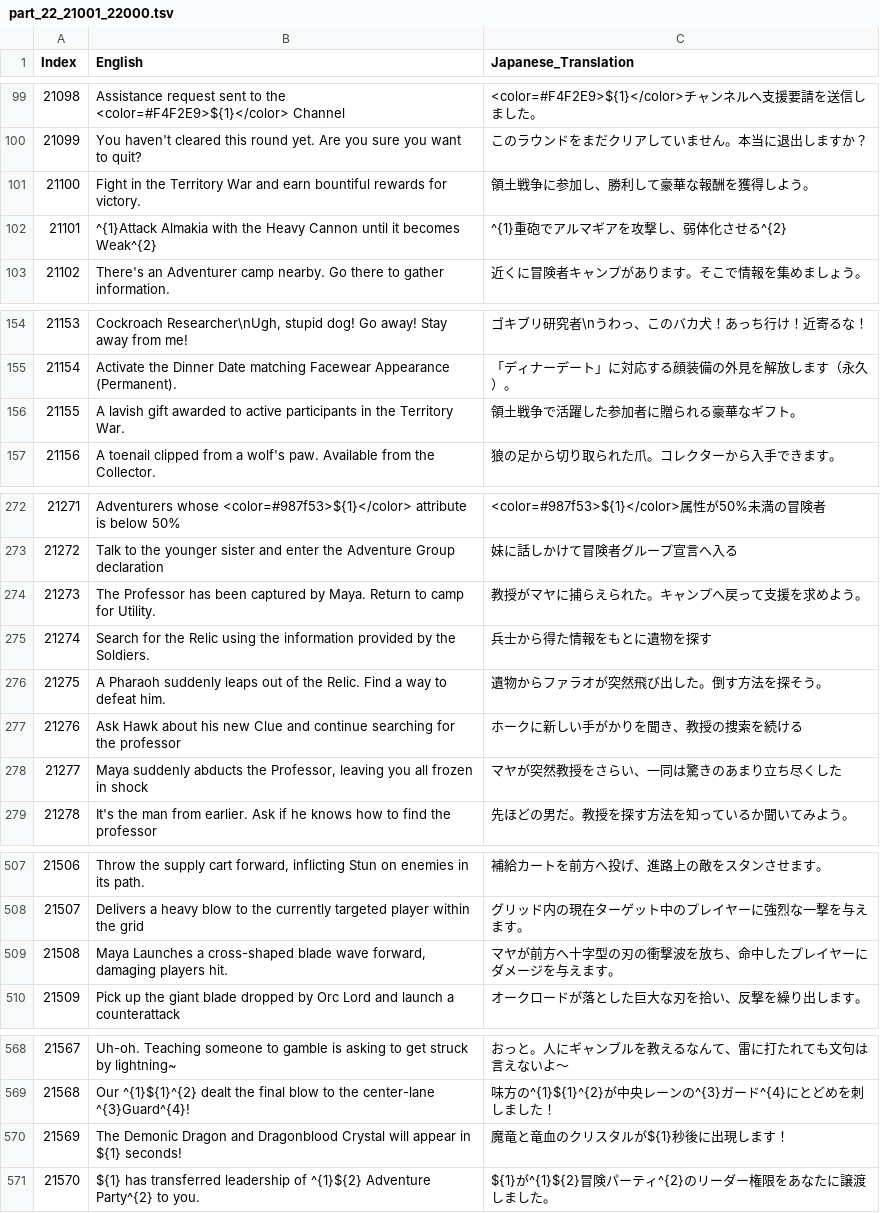
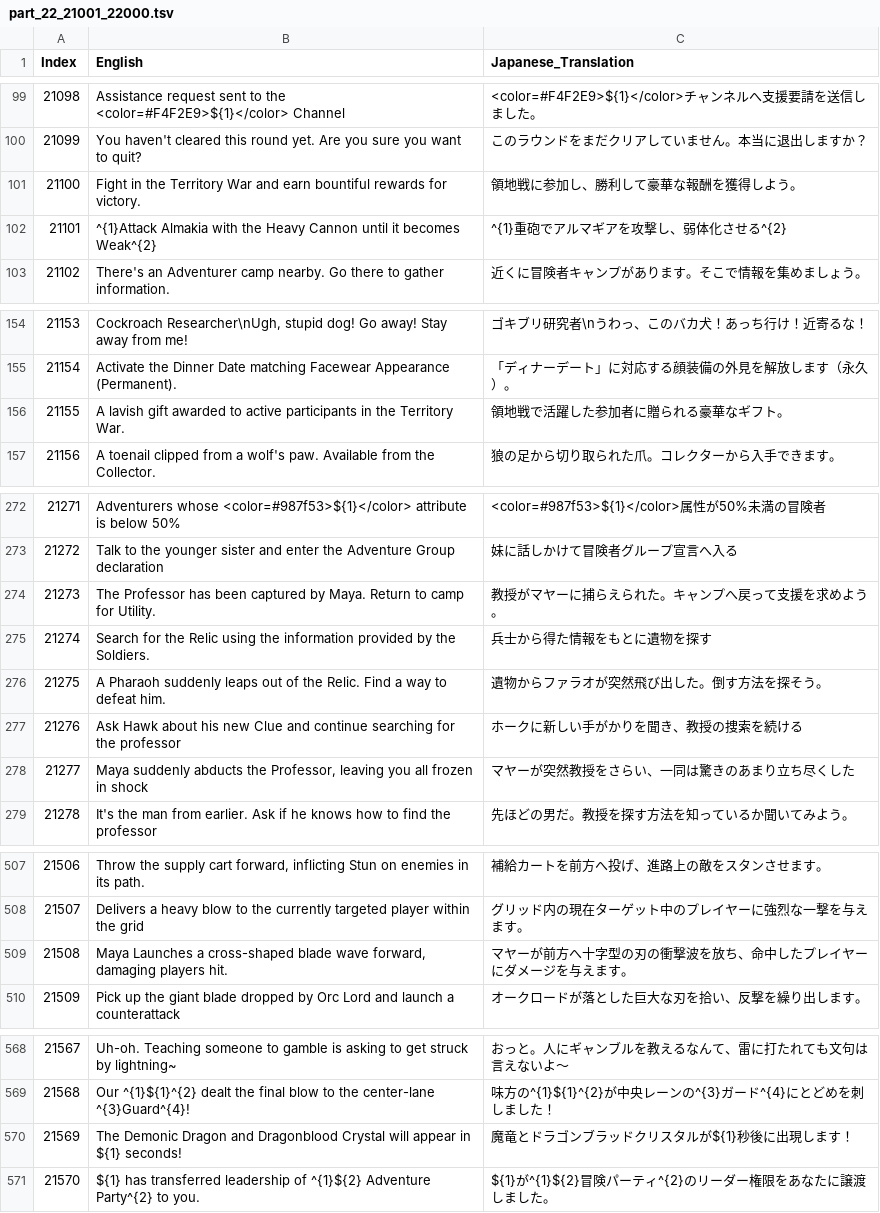
Before and after one commit to MiKoP4/RO3_Asia_Japanese_Patch, a TSV file: _TranslationWorkspace/split_1000/part_22_21001_22000.tsv, drawn as a sheet; only a part is shown, gaps mark what is left out; the diff covers the shown part only.

```diff
--- a/_TranslationWorkspace/split_1000/part_22_21001_22000.tsv
+++ b/_TranslationWorkspace/split_1000/part_22_21001_22000.tsv
@@ -100,3 +100,3 @@
 21099	You haven't cleared this round yet. Are you sure you want to quit?	このラウンドをまだクリアしていません。本当に退出しますか？
-21100	Fight in the Territory War and earn bountiful rewards for victory.	領土戦争に参加し、勝利して豪華な報酬を獲得しよう。
+21100	Fight in the Territory War and earn bountiful rewards for victory.	領地戦に参加し、勝利して豪華な報酬を獲得しよう。
 21101	^{1}Attack Almakia with the Heavy Cannon until it becomes Weak^{2}	^{1}重砲でアルマギアを攻撃し、弱体化させる^{2}
@@ -155,3 +155,3 @@
 21154	Activate the Dinner Date matching Facewear Appearance (Permanent).	「ディナーデート」に対応する顔装備の外見を解放します（永久）。
-21155	A lavish gift awarded to active participants in the Territory War.	領土戦争で活躍した参加者に贈られる豪華なギフト。
+21155	A lavish gift awarded to active participants in the Territory War.	領地戦で活躍した参加者に贈られる豪華なギフト。
 21156	A toenail clipped from a wolf's paw. Available from the Collector.	狼の足から切り取られた爪。コレクターから入手できます。
@@ -273,3 +273,3 @@
 21272	Talk to the younger sister and enter the Adventure Group declaration	妹に話しかけて冒険者グループ宣言へ入る
-21273	The Professor has been captured by Maya. Return to camp for Utility.	教授がマヤに捕らえられた。キャンプへ戻って支援を求めよう。
+21273	The Professor has been captured by Maya. Return to camp for Utility.	教授がマヤーに捕らえられた。キャンプへ戻って支援を求めよう。
 21274	Search for the Relic using the information provided by the Soldiers.	兵士から得た情報をもとに遺物を探す
@@ -277,3 +277,3 @@
 21276	Ask Hawk about his new Clue and continue searching for the professor	ホークに新しい手がかりを聞き、教授の捜索を続ける
-21277	Maya suddenly abducts the Professor, leaving you all frozen in shock	マヤが突然教授をさらい、一同は驚きのあまり立ち尽くした
+21277	Maya suddenly abducts the Professor, leaving you all frozen in shock	マヤーが突然教授をさらい、一同は驚きのあまり立ち尽くした
 21278	It's the man from earlier. Ask if he knows how to find the professor	先ほどの男だ。教授を探す方法を知っているか聞いてみよう。
@@ -508,3 +508,3 @@
 21507	Delivers a heavy blow to the currently targeted player within the grid	グリッド内の現在ターゲット中のプレイヤーに強烈な一撃を与えます。
-21508	Maya Launches a cross-shaped blade wave forward, damaging players hit.	マヤが前方へ十字型の刃の衝撃波を放ち、命中したプレイヤーにダメージを与えます。
+21508	Maya Launches a cross-shaped blade wave forward, damaging players hit.	マヤーが前方へ十字型の刃の衝撃波を放ち、命中したプレイヤーにダメージを与えます。
 21509	Pick up the giant blade dropped by Orc Lord and launch a counterattack	オークロードが落とした巨大な刃を拾い、反撃を繰り出します。
@@ -569,3 +569,3 @@
 21568	Our ^{1}${1}^{2} dealt the final blow to the center-lane ^{3}Guard^{4}!	味方の^{1}${1}^{2}が中央レーンの^{3}ガード^{4}にとどめを刺しました！
-21569	The Demonic Dragon and Dragonblood Crystal will appear in ${1} seconds!	魔竜と竜血のクリスタルが${1}秒後に出現します！
+21569	The Demonic Dragon and Dragonblood Crystal will appear in ${1} seconds!	魔竜とドラゴンブラッドクリスタルが${1}秒後に出現します！
 21570	${1} has transferred leadership of ^{1}${2} Adventure Party^{2} to you.	${1}が^{1}${2}冒険パーティ^{2}のリーダー権限をあなたに譲渡しました。
```
Also changed, not shown: 3 edited cells elsewhere in this file, _TranslationWorkspace/split_1000/part_23_22001_23000.tsv, _TranslationWorkspace/split_1000/part_24_23001_24000.tsv, 27 other files.
